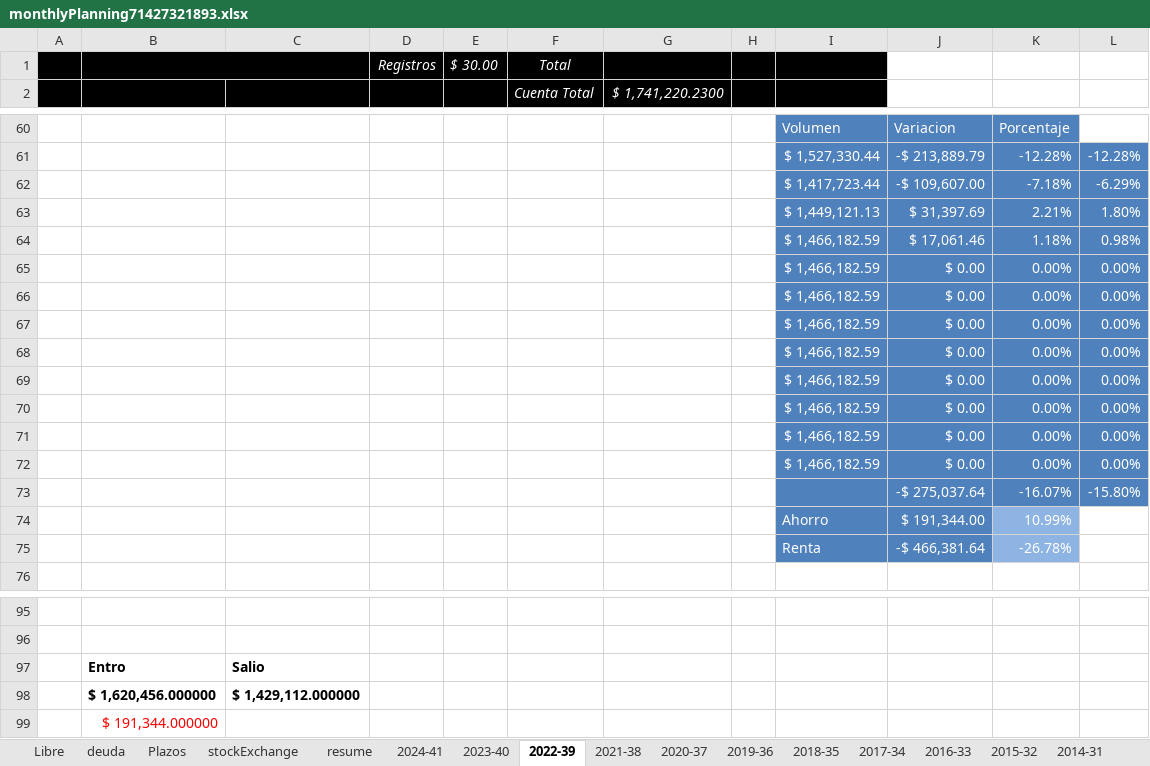
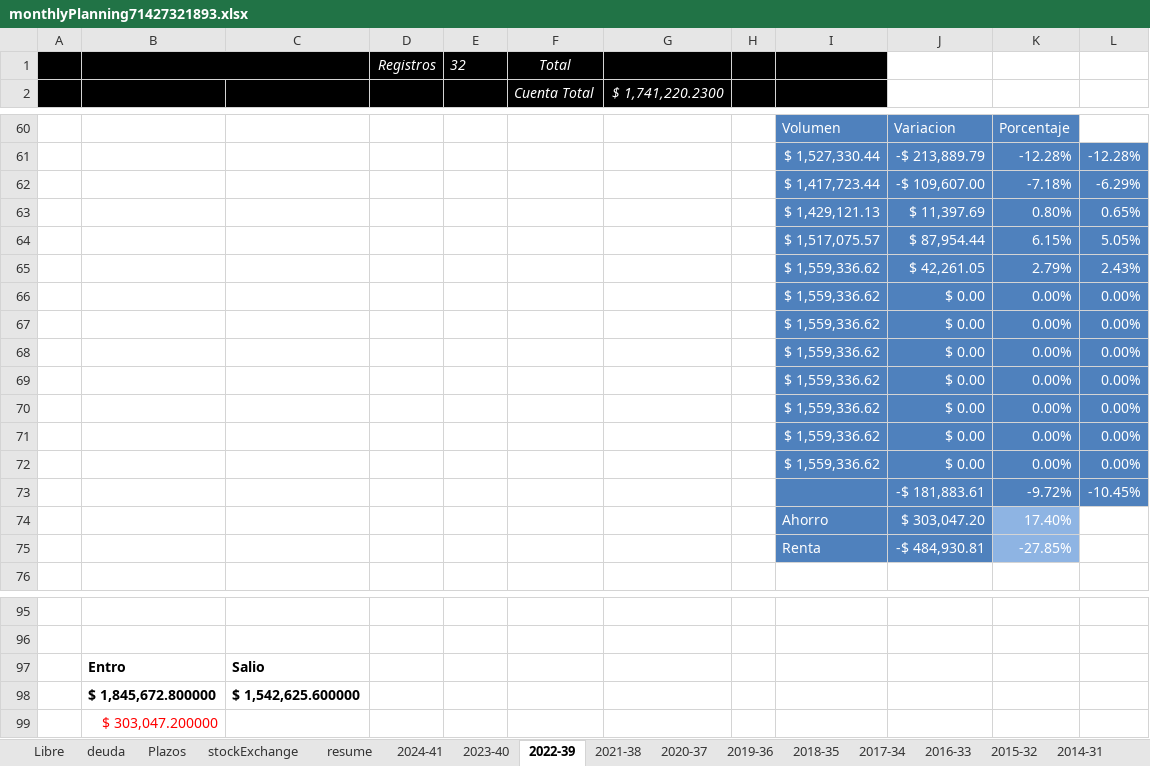
Before and after one commit to andresGitDev/private, an Excel workbook: personalAccounts/monthlyPlanning71427321893.xlsx, sheet 2022-39, drawn as a sheet; only a part is shown, gaps mark what is left out; values as stored, in another font and other column widths than the file's, no borders; charts and pictures and conditional formats not drawn; removed rows and columns are numbered as before the commit, all else as after; the diff covers the shown part only; the diff names each change by its address in the sheet, - before the commit and + after, or states it on an @@ line.

```diff
--- a/personalAccounts/monthlyPlanning71427321893.xlsx (sheet 2022-39)
+++ b/personalAccounts/monthlyPlanning71427321893.xlsx (sheet 2022-39)
-E1: $ 30.00
+E1: 32
-row 63:  |  |  |  |  |  |  |  | $ 1,449,121.13 | $ 31,397.69 | 2.21% | 1.80%
-row 64:  |  |  |  |  |  |  |  | $ 1,466,182.59 | $ 17,061.46 | 1.18% | 0.98%
-row 65:  |  |  |  |  |  |  |  | $ 1,466,182.59 | $ 0.00 | 0.00% | 0.00%
+row 63:  |  |  |  |  |  |  |  | $ 1,429,121.13 | $ 11,397.69 | 0.80% | 0.65%
+row 64:  |  |  |  |  |  |  |  | $ 1,517,075.57 | $ 87,954.44 | 6.15% | 5.05%
+row 65:  |  |  |  |  |  |  |  | $ 1,559,336.62 | $ 42,261.05 | 2.79% | 2.43%
-I66:I72: $ 1,466,182.59
+I66:I72: $ 1,559,336.62
-row 73:  |  |  |  |  |  |  |  |  | -$ 275,037.64 | -16.07% | -15.80%
-row 74:  |  |  |  |  |  |  |  | Ahorro | $ 191,344.00 | 10.99%
-row 75:  |  |  |  |  |  |  |  | Renta | -$ 466,381.64 | -26.78%
+row 73:  |  |  |  |  |  |  |  |  | -$ 181,883.61 | -9.72% | -10.45%
+row 74:  |  |  |  |  |  |  |  | Ahorro | $ 303,047.20 | 17.40%
+row 75:  |  |  |  |  |  |  |  | Renta | -$ 484,930.81 | -27.85%
-row 98:  | $ 1,620,456.000000 | $ 1,429,112.000000
+row 98:  | $ 1,845,672.800000 | $ 1,542,625.600000
-B99: $ 191,344.000000
+B99: $ 303,047.200000
```
Also changed, not shown: 3 added rows, 3 removed rows and 28 edited cells elsewhere in this sheet, sheet Libre, sheet resume, sheet deuda, sheet Plazos, sheet stockExchange, sheet 2024-41, 2 more sheets, formulas that keep their value, charts or pictures, 2 other files.
